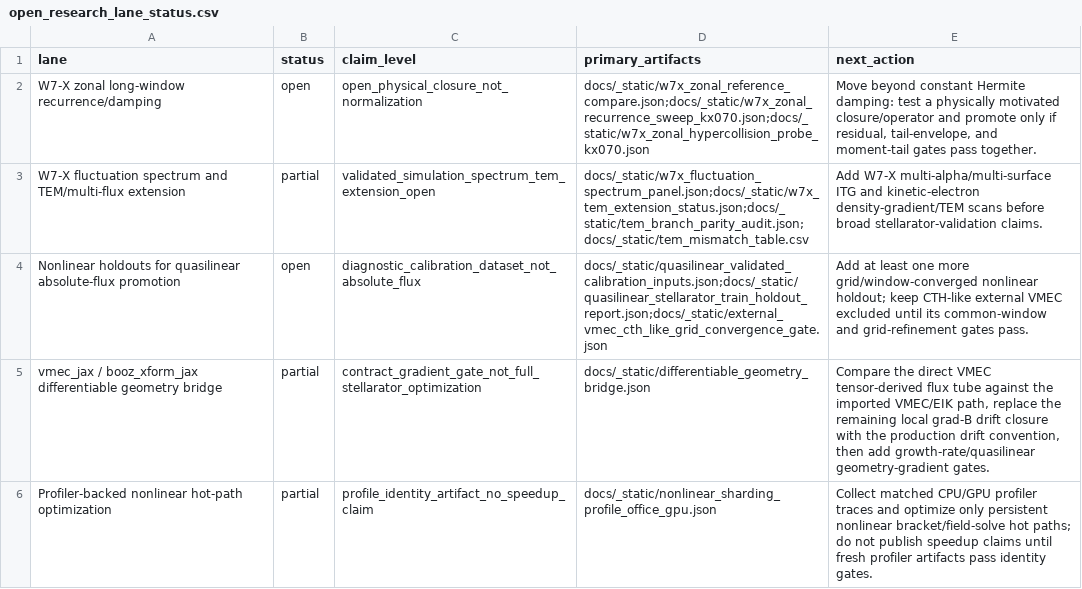
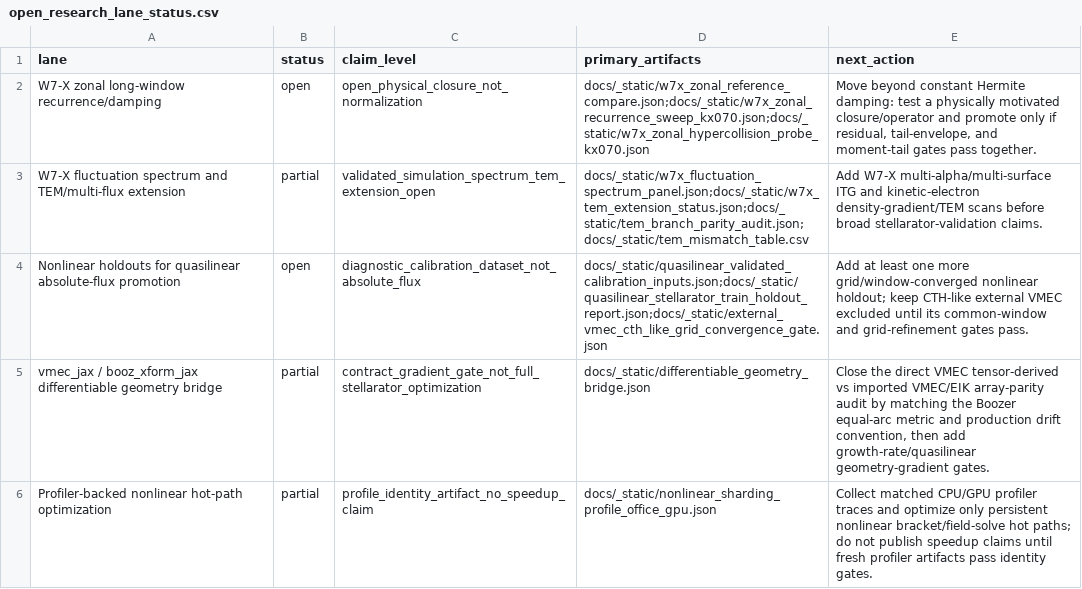
Before and after one commit to uwplasma/SPECTRAX-GK, a CSV file: docs/_static/open_research_lane_status.csv, drawn as a sheet.

Commit message:
Add vmec_jax flux-tube parity audit

```diff
--- a/docs/_static/open_research_lane_status.csv
+++ b/docs/_static/open_research_lane_status.csv
@@ -4,3 +4,3 @@ W7-X fluctuation spectrum and TEM/multi-flux extension,partial,validated_simulat
 Nonlinear holdouts for quasilinear absolute-flux promotion,open,diagnostic_calibration_dataset_not_absolute_flux,docs/_static/quasilinear_validated_calibration_inputs.json;docs/_static/quasilinear_stellarator_train_holdout_report.json;docs/_static/external_vmec_cth_like_grid_convergence_gate.json,Add at least one more grid/window-converged nonlinear holdout; keep CTH-like external VMEC excluded until its common-window and grid-refinement gates pass.
-vmec_jax / booz_xform_jax differentiable geometry bridge,partial,contract_gradient_gate_not_full_stellarator_optimization,docs/_static/differentiable_geometry_bridge.json,"Compare the direct VMEC tensor-derived flux tube against the imported VMEC/EIK path, replace the remaining local grad-B drift closure with the production drift convention, then add growth-rate/quasilinear geometry-gradient gates."
+vmec_jax / booz_xform_jax differentiable geometry bridge,partial,contract_gradient_gate_not_full_stellarator_optimization,docs/_static/differentiable_geometry_bridge.json,"Close the direct VMEC tensor-derived vs imported VMEC/EIK array-parity audit by matching the Boozer equal-arc metric and production drift convention, then add growth-rate/quasilinear geometry-gradient gates."
 Profiler-backed nonlinear hot-path optimization,partial,profile_identity_artifact_no_speedup_claim,docs/_static/nonlinear_sharding_profile_office_gpu.json,Collect matched CPU/GPU profiler traces and optimize only persistent nonlinear bracket/field-solve hot paths; do not publish speedup claims until fresh profiler artifacts pass identity gates.
```
Also changed, not shown: 16 other files.
